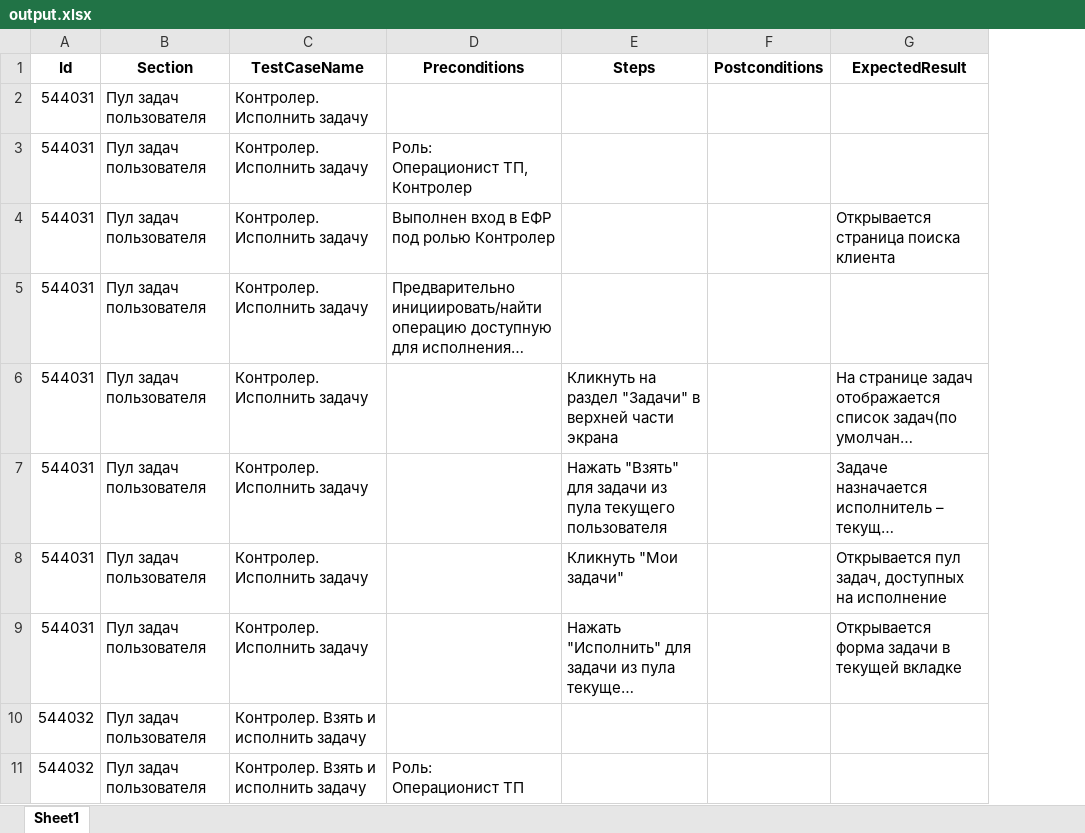
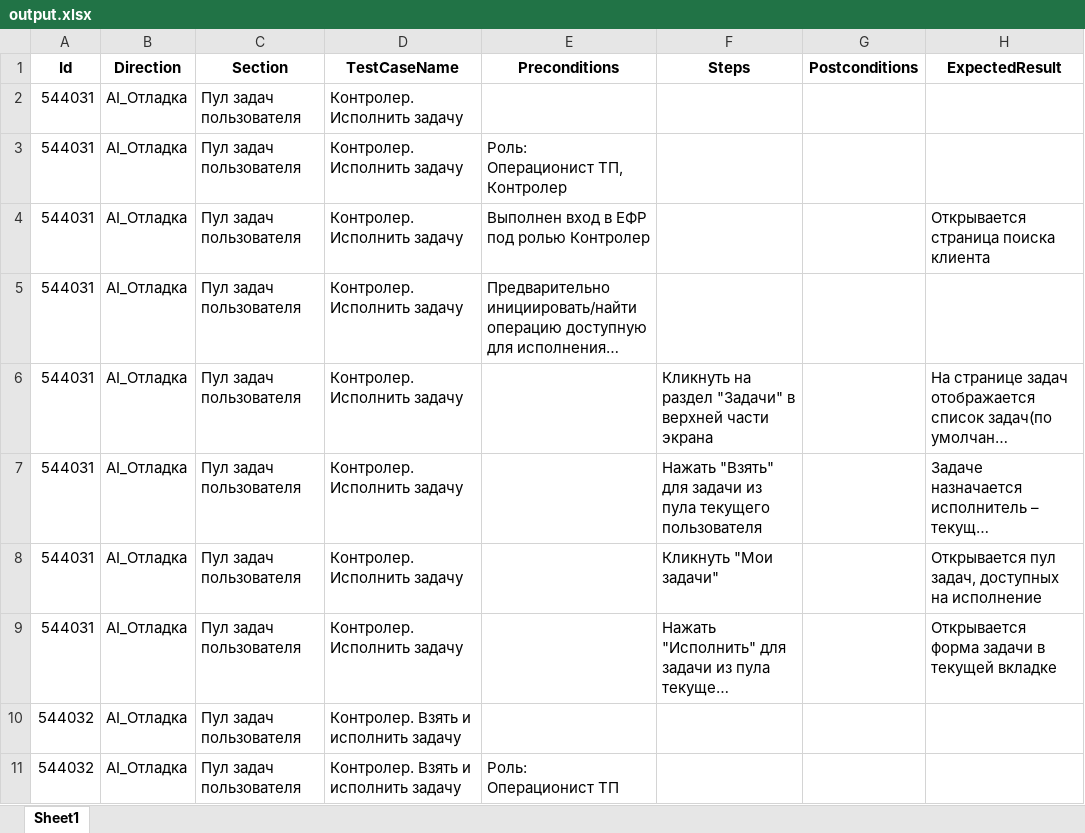
Before and after one commit to paulrainy/EmbeddingTest, an Excel workbook: output.xlsx, sheet Sheet1, drawn as a sheet; only a part is shown; long unchanged cells end in …; values as stored, in another font and other column widths than the file's, no borders; the diff names each change by its address in the sheet, - before the commit and + after, or states it on an @@ line.

```diff
--- a/output.xlsx (sheet Sheet1)
+++ b/output.xlsx (sheet Sheet1)
+column B (Direction), rows 2-11: all AI_Отладка
```
Also changed, not shown: 19 other files.
